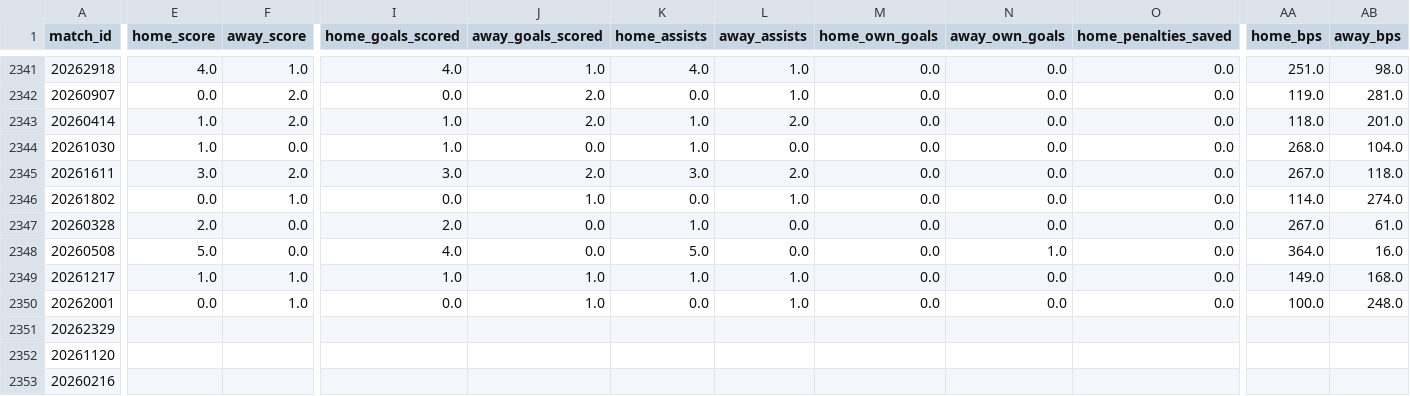
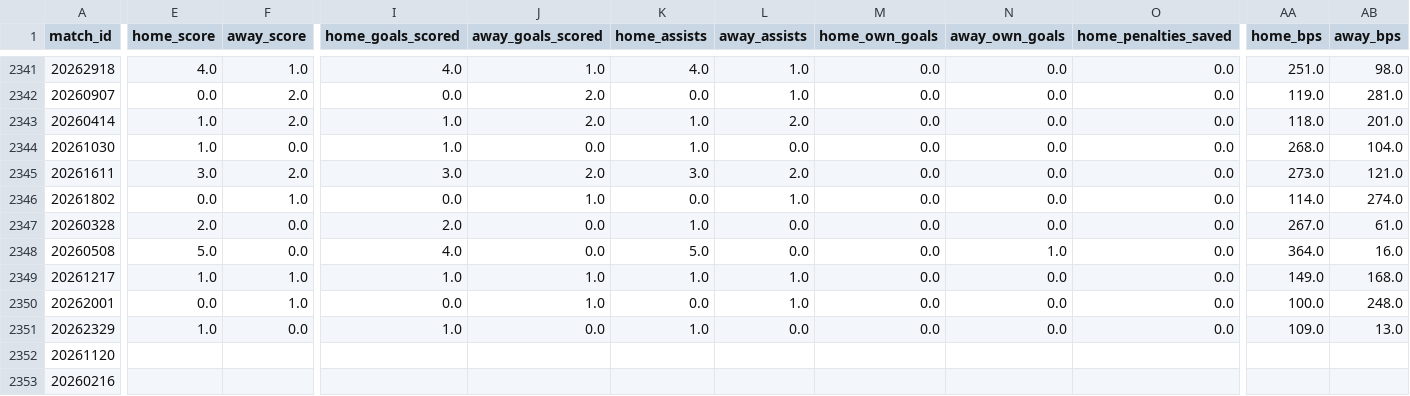
Before and after one commit to FabianMyrvang/FPL-Analytics, a CSV file: FPL_DATA/fact_fpl_fixture.csv, drawn as a sheet; only a part is shown, gaps mark what is left out; the diff covers the shown part only; the diff names each change by its address in the sheet, - before the commit and + after, or states it on an @@ line.

```diff
--- a/FPL_DATA/fact_fpl_fixture.csv
+++ b/FPL_DATA/fact_fpl_fixture.csv
-AA2345 (home_bps): 267.0
+AA2345 (home_bps): 273.0
-AB2345 (away_bps): 118.0
+AB2345 (away_bps): 121.0
-E2351 (home_score): (empty)
+E2351 (home_score): 1.0
-F2351 (away_score): (empty)
+F2351 (away_score): 0.0
-I2351 (home_goals_scored): (empty)
+I2351 (home_goals_scored): 1.0
-J2351 (away_goals_scored): (empty)
+J2351 (away_goals_scored): 0.0
-K2351 (home_assists): (empty)
+K2351 (home_assists): 1.0
-L2351 (away_assists): (empty)
+L2351 (away_assists): 0.0
-M2351 (home_own_goals): (empty)
+M2351 (home_own_goals): 0.0
-N2351 (away_own_goals): (empty)
+N2351 (away_own_goals): 0.0
-O2351 (home_penalties_saved): (empty)
+O2351 (home_penalties_saved): 0.0
-AA2351 (home_bps): (empty)
+AA2351 (home_bps): 109.0
-AB2351 (away_bps): (empty)
+AB2351 (away_bps): 13.0
```
Also changed, not shown: 19 moved rows and 11 edited cells elsewhere in this file, FPL_DATA/dim_fixture.csv, FPL_DATA/fact_player_next_fixtures.csv, 1 other file.
